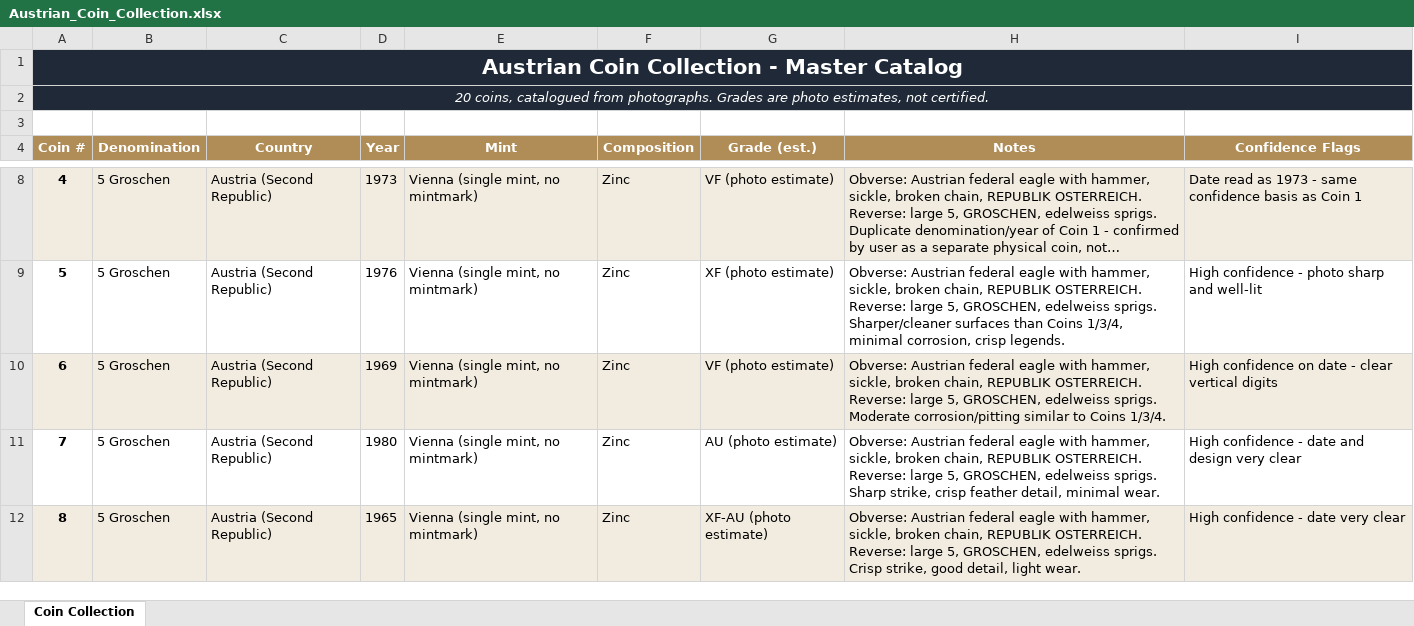
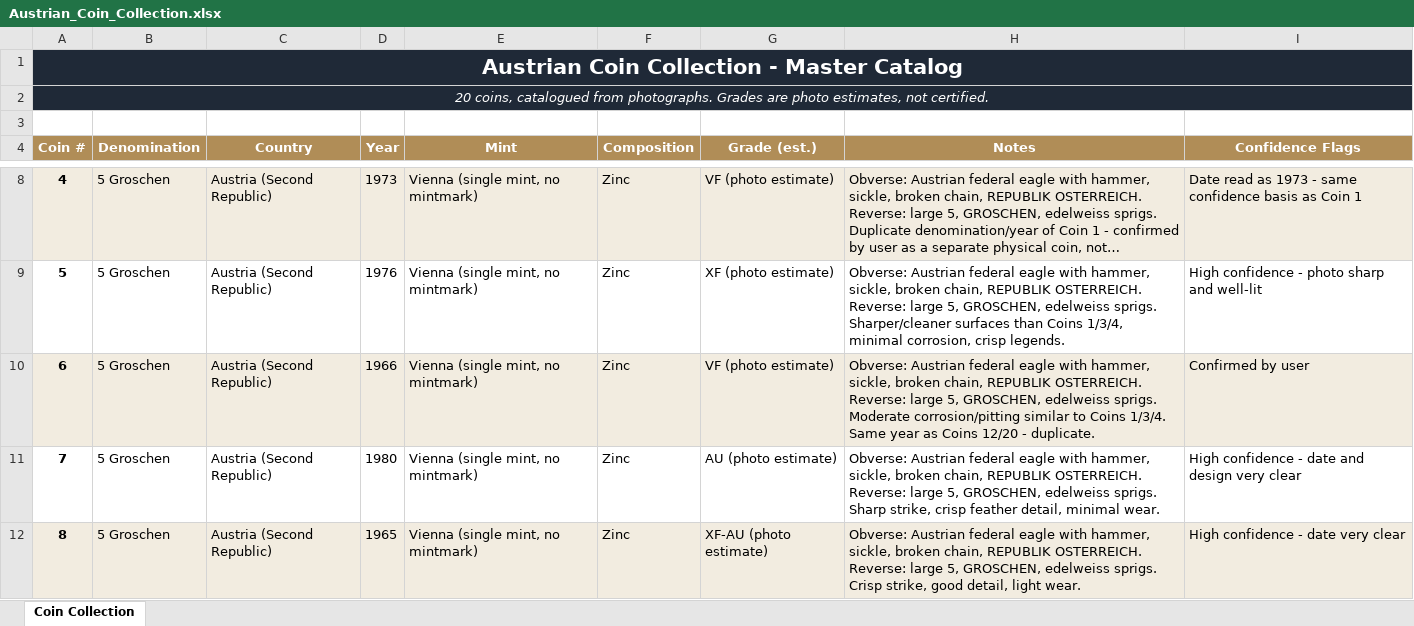
Before and after one commit to 4wpwfy7n64-creator/Tags, an Excel workbook: output/Austrian_Coin_Collection.xlsx, sheet Coin Collection, drawn as a sheet; only a part is shown, gaps mark what is left out; long unchanged cells end in …; values as stored, in another font and other column widths than the file's, no borders; the diff covers the shown part only; the diff names each change by its address in the sheet, - before the commit and + after, or states it on an @@ line.

```diff
--- a/output/Austrian_Coin_Collection.xlsx (sheet Coin Collection)
+++ b/output/Austrian_Coin_Collection.xlsx (sheet Coin Collection)
-D10 (Year): 1969
+D10 (Year): 1966
-H10 (Notes): …Coins 1/3/4.
+H10 (Notes): …Coins 1/3/4. Same year as Coins 12/20 - duplicate.
-I10 (Confidence Flags): High confidence on date - clear vertical digits
+I10 (Confidence Flags): Confirmed by user
```
Also changed, not shown: 16 edited cells elsewhere in this sheet, 1 other file.
